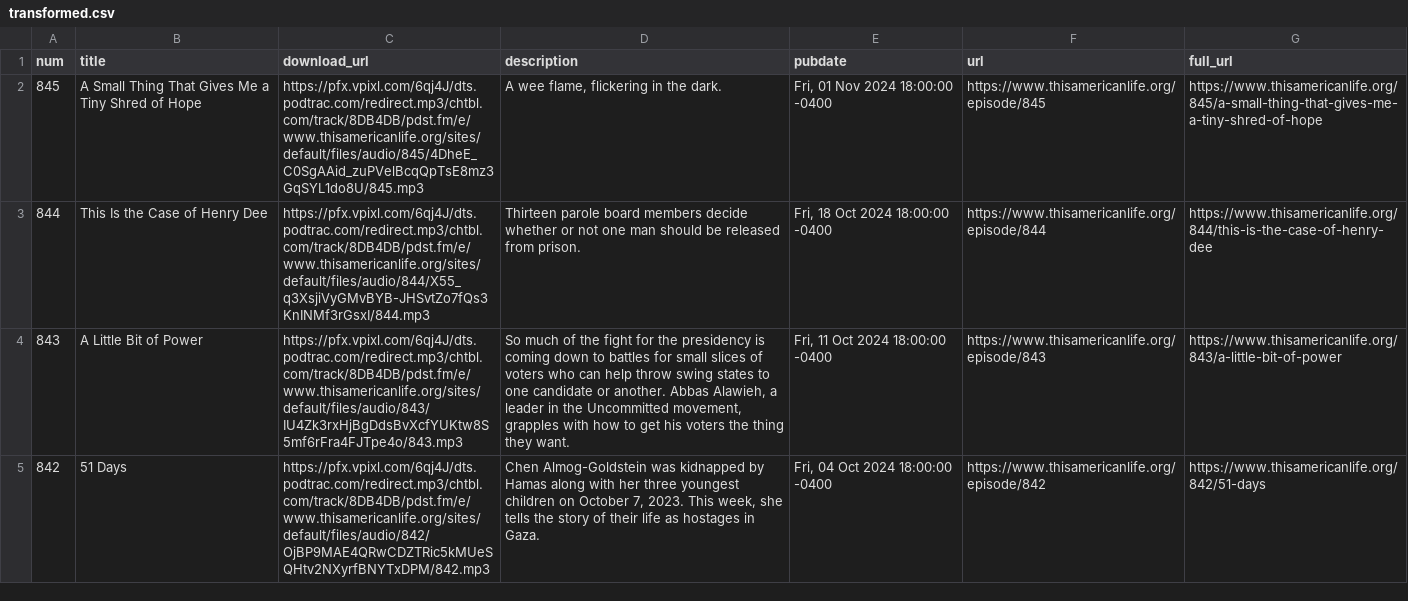
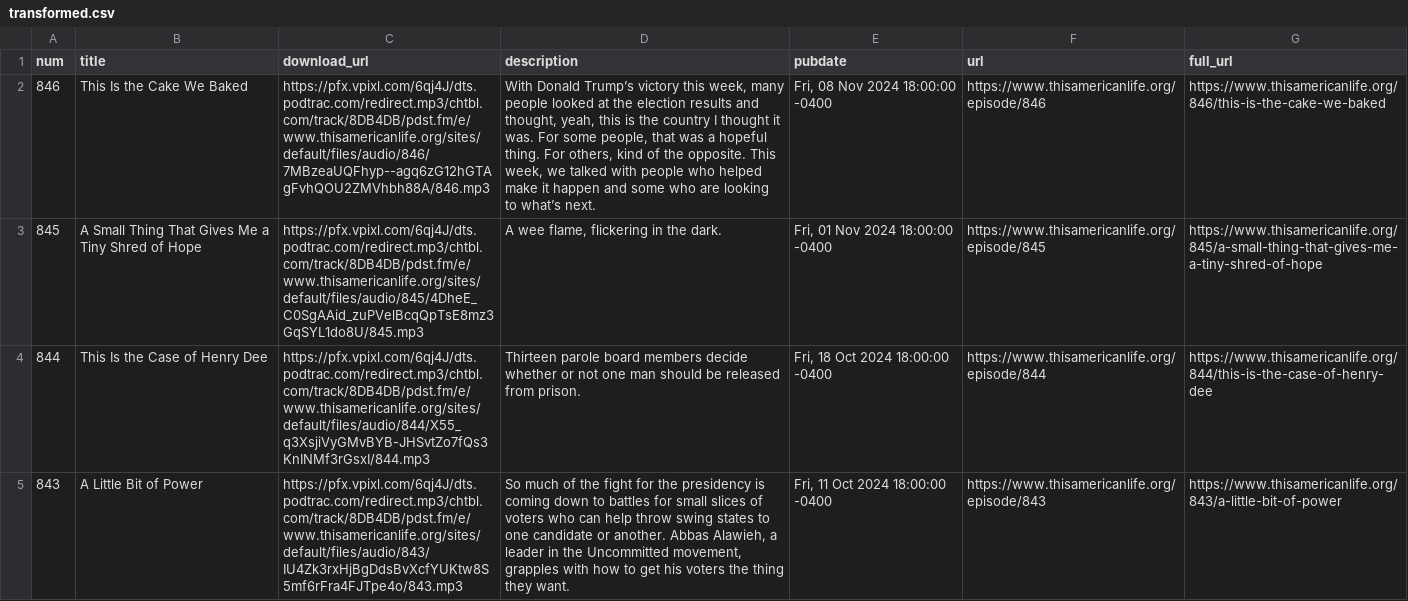
Before and after one commit to dcadata/this-american-life-archive, a CSV file: data/transformed.csv, drawn as a sheet; only a part is shown; the shorter side is filled out with more unchanged rows; the diff names each change by its address in the sheet, - before the commit and + after, or states it on an @@ line.

```diff
--- a/data/transformed.csv
+++ b/data/transformed.csv
+row 2: 846 | This Is the Cake We Baked | https://pfx.vpixl.com/6qj4J/dts.podtrac.com/redirect.mp3/chtbl.com/track/8DB4DB/pdst.fm/e/www.thisamericanlife.org/sites/default/files/audio/846/7MBzeaUQFhyp--agq6zG12hGTAgFvhQOU2ZMVhbh88A/846.mp3 | With Donald Trump’s victory this week, many people looked at the election results and thought, yeah, this is the country I thought it was. For some people, that was a hopeful thing. For others, kind of the opposite. This week, we talked with people who helped make it happen and some who are looking to what’s next. | Fri, 08 Nov 2024 18:00:00 -0400 | https://www.thisamericanlife.org/episode/846 | https://www.thisamericanlife.org/846/this-is-the-cake-we-baked
```
Also changed, not shown: 2 other files.
